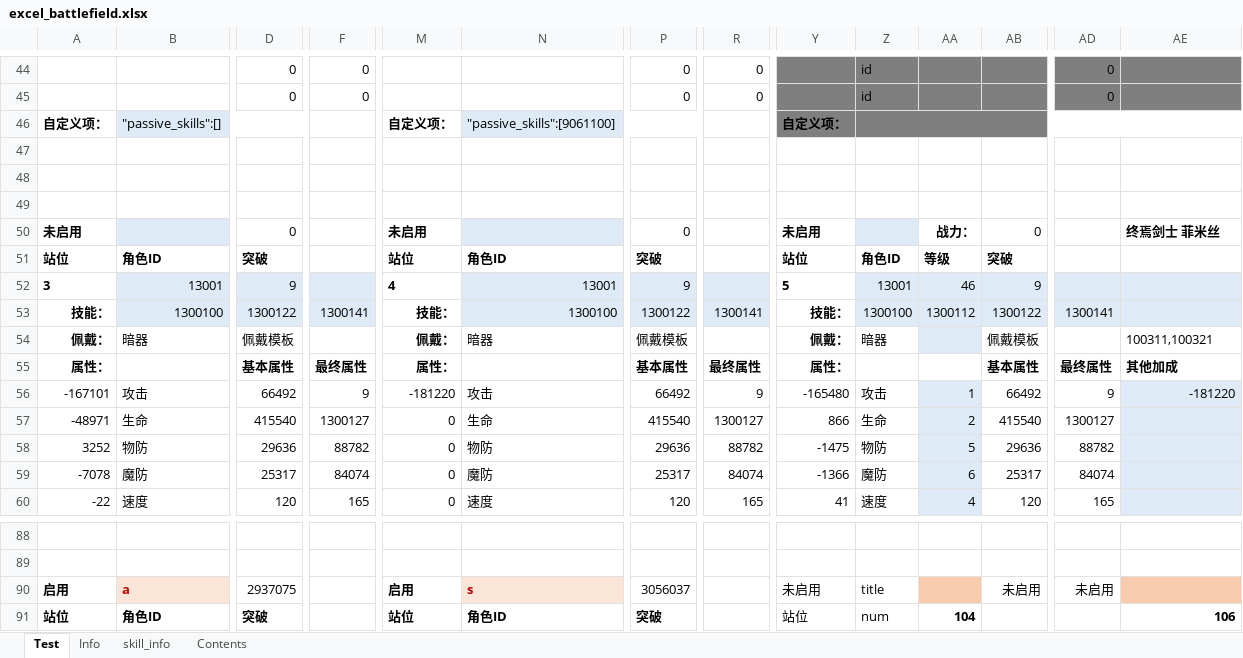
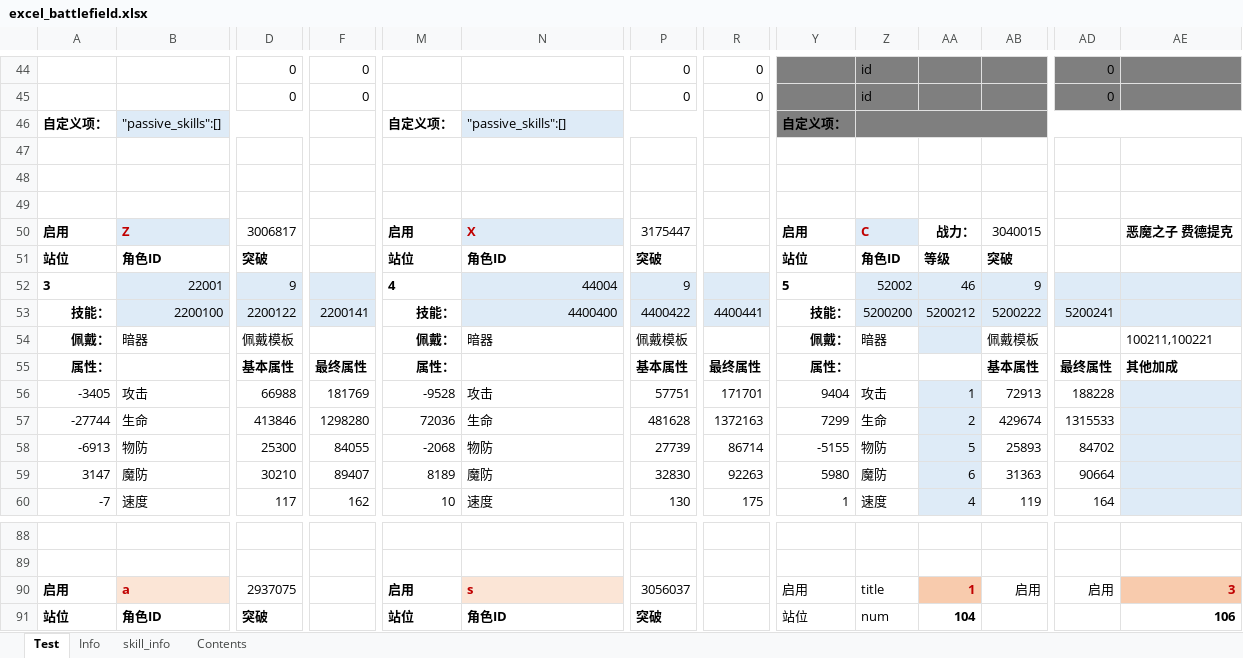
Before and after one commit to Tillfore/Turn-basedBattleSimuBook, an Excel workbook: excel_battlefield.xlsx, sheet Test, drawn as a sheet; only a part is shown, gaps mark what is left out; values as stored, in another font and other column widths than the file's, no borders; conditional formats not drawn; removed rows and columns are numbered as before the commit, all else as after; rows hold the shown columns only; the diff covers the shown part only; the diff names each change by its address in the sheet, - before the commit and + after, or states it on an @@ line.

```diff
--- a/excel_battlefield.xlsx (sheet Test)
+++ b/excel_battlefield.xlsx (sheet Test)
-N46: "passive_skills":[9061100]
+N46: "passive_skills":[]
-row 50: 未启用 |  | 0 |  | 未启用 |  | 0 |  | 未启用 |  | 战力： | 0 |  | 终焉剑士 菲米丝
+row 50: 启用 | Z | 3006817 |  | 启用 | X | 3175447 |  | 启用 | C | 战力： | 3040015 |  | 恶魔之子 费德提克
-B52: 13001
+B52: 22001
-N52: 13001
+N52: 44004
-Z52: 13001
+Z52: 52002
-row 53: 技能： | 1300100 | 1300122 | 1300141 | 技能： | 1300100 | 1300122 | 1300141 | 技能： | 1300100 | 1300112 | 1300122 | 1300141
+row 53: 技能： | 2200100 | 2200122 | 2200141 | 技能： | 4400400 | 4400422 | 4400441 | 技能： | 5200200 | 5200212 | 5200222 | 5200241
-AE54: 100311,100321
+AE54: 100211,100221
-row 56: -167101 | 攻击 | 66492 | 9 | -181220 | 攻击 | 66492 | 9 | -165480 | 攻击 | 1 | 66492 | 9 | -181220
-row 57: -48971 | 生命 | 415540 | 1300127 | 0 | 生命 | 415540 | 1300127 | 866 | 生命 | 2 | 415540 | 1300127
-row 58: 3252 | 物防 | 29636 | 88782 | 0 | 物防 | 29636 | 88782 | -1475 | 物防 | 5 | 29636 | 88782
-row 59: -7078 | 魔防 | 25317 | 84074 | 0 | 魔防 | 25317 | 84074 | -1366 | 魔防 | 6 | 25317 | 84074
+row 56: -3405 | 攻击 | 66988 | 181769 | -9528 | 攻击 | 57751 | 171701 | 9404 | 攻击 | 1 | 72913 | 188228
+row 57: -27744 | 生命 | 413846 | 1298280 | 72036 | 生命 | 481628 | 1372163 | 7299 | 生命 | 2 | 429674 | 1315533
+row 58: -6913 | 物防 | 25300 | 84055 | -2068 | 物防 | 27739 | 86714 | -5155 | 物防 | 5 | 25893 | 84702
+row 59: 3147 | 魔防 | 30210 | 89407 | 8189 | 魔防 | 32830 | 92263 | 5980 | 魔防 | 6 | 31363 | 90664
-A60: -22
+A60: -7
-D60: 120
+D60: 117
-F60: 165
+F60: 162
-M60: 0
+M60: 10
-P60: 120
+P60: 130
-R60: 165
+R60: 175
-Y60: 41
+Y60: 1
-AB60: 120
+AB60: 119
-AD60: 165
+AD60: 164
-Y90: 未启用
+Y90: 启用
-AA90: (empty)
+AA90: 1
-AB90: 未启用
+AB90: 启用
-AD90: 未启用
+AD90: 启用
-AE90: (empty)
+AE90: 3
```
Also changed, not shown: 195 edited cells elsewhere in this sheet, sheet Info, sheet Contents, 1 other file.
